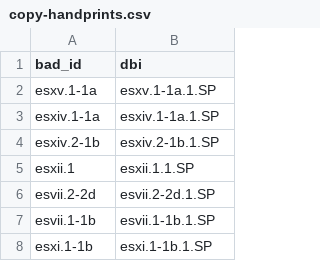
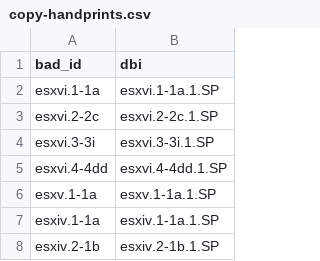
Before and after one commit to blakearchive/data, a CSV file: csv/copy-handprints.csv, drawn as a sheet; only a part is shown; the shorter side is filled out with more unchanged rows.

Commit message:
added esxvi

```diff
--- a/csv/copy-handprints.csv
+++ b/csv/copy-handprints.csv
@@ -1,2 +1,6 @@
 bad_id,dbi
+esxvi.1-1a,esxvi.1-1a.1.SP
+esxvi.2-2c,esxvi.2-2c.1.SP
+esxvi.3-3i,esxvi.3-3i.1.SP
+esxvi.4-4dd,esxvi.4-4dd.1.SP
 esxv.1-1a,esxv.1-1a.1.SP
```
